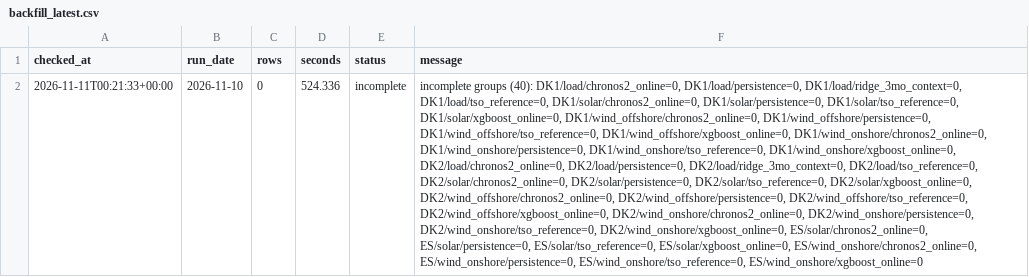
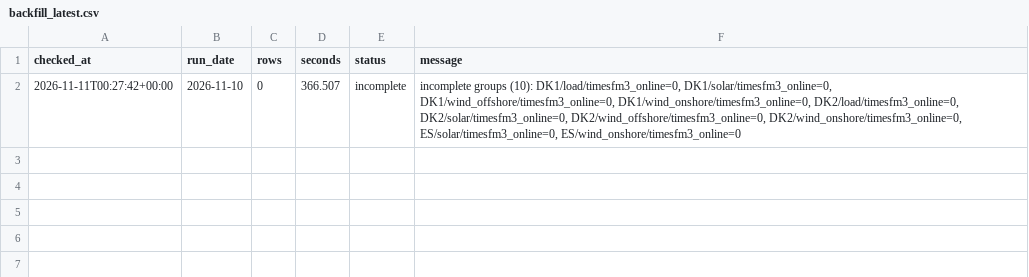
Before and after one commit to XiaoyuJIN97/tp-plus-plus-real-time-forecasting-dashboard, a CSV file: data/backfill/backfill_latest.csv, drawn as a sheet; the diff names each change by its address in the sheet, - before the commit and + after, or states it on an @@ line.

```diff
--- a/data/backfill/backfill_latest.csv
+++ b/data/backfill/backfill_latest.csv
-A2 (checked_at): 2026-11-11T00:21:33+00:00
+A2 (checked_at): 2026-11-11T00:27:42+00:00
-D2 (seconds): 524.336
+D2 (seconds): 366.507
-F2 (message): incomplete groups (40): DK1/load/chronos2_online=0, DK1/load/persistence=0, DK1/load/ridge_3mo_context=0, DK1/load/tso_reference=0, DK1/solar/chronos2_online=0, DK1/solar/persistence=0, DK1/solar/tso_reference=0, DK1/solar/xgboost_online=0, DK1/wind_offshore/chronos2_online=0, DK1/wind_offshore/persistence=0, DK1/wind_offshore/tso_reference=0, DK1/wind_offshore/xgboost_online=0, DK1/wind_onshore/chronos2_online=0, DK1/wind_onshore/persistence=0, DK1/wind_onshore/tso_reference=0, DK1/wind_onshore/xgboost_online=0, DK2/load/chronos2_online=0, DK2/load/persistence=0, DK2/load/ridge_3mo_context=0, DK2/load/tso_reference=0, DK2/solar/chronos2_online=0, DK2/solar/persistence=0, DK2/solar/tso_reference=0, DK2/solar/xgboost_online=0, DK2/wind_offshore/chronos2_online=0, DK2/wind_offshore/persistence=0, DK2/wind_offshore/tso_reference=0, DK2/wind_offshore/xgboost_online=0, DK2/wind_onshore/chronos2_online=0, DK2/wind_onshore/persistence=0, DK2/wind_onshore/tso_reference=0, DK2/wind_onshore/xgboost_online=0, ES/solar/chronos2_online=0, ES/solar/persistence=0, ES/solar/tso_reference=0, ES/solar/xgboost_online=0, ES/wind_onshore/chronos2_online=0, ES/wind_onshore/persistence=0, ES/wind_onshore/tso_reference=0, ES/wind_onshore/xgboost_online=0
+F2 (message): incomplete groups (10): DK1/load/timesfm3_online=0, DK1/solar/timesfm3_online=0, DK1/wind_offshore/timesfm3_online=0, DK1/wind_onshore/timesfm3_online=0, DK2/load/timesfm3_online=0, DK2/solar/timesfm3_online=0, DK2/wind_offshore/timesfm3_online=0, DK2/wind_onshore/timesfm3_online=0, ES/solar/timesfm3_online=0, ES/wind_onshore/timesfm3_online=0
```
Also changed, not shown: data/backfill/backfill_2026-11-10_2026-11-10.csv, data/issues/issue_log.csv.
